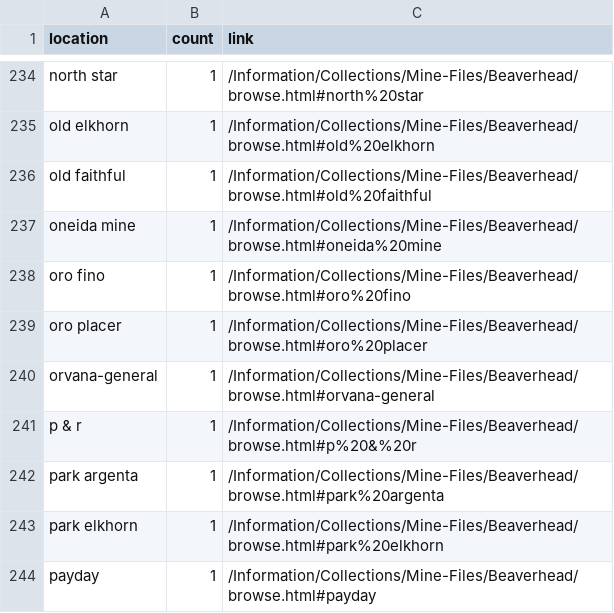
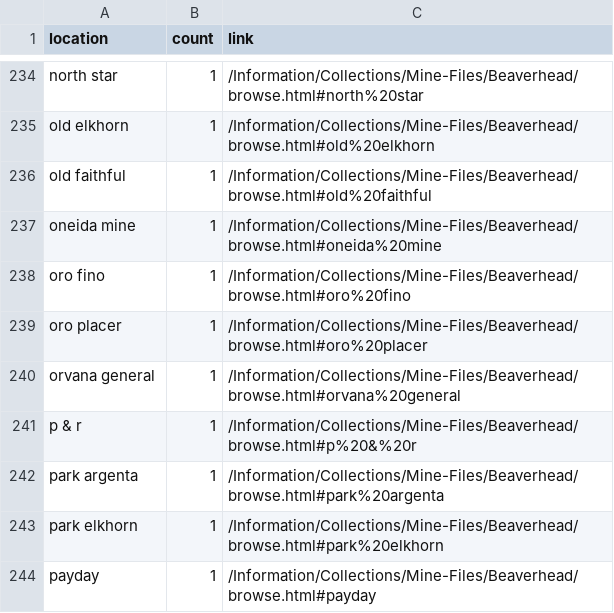
Before and after one commit to cc3199/counties-master, a CSV file: _site/assets/data/locations.csv, drawn as a sheet; only a part is shown, gaps mark what is left out.

Commit message:
orvana fix

```diff
--- a/_site/assets/data/locations.csv
+++ b/_site/assets/data/locations.csv
@@ -239,3 +239,3 @@ location,count,link
 "oro placer",1,"/Information/Collections/Mine-Files/Beaverhead/browse.html#oro%20placer"
-"orvana-general",1,"/Information/Collections/Mine-Files/Beaverhead/browse.html#orvana-general"
+"orvana general",1,"/Information/Collections/Mine-Files/Beaverhead/browse.html#orvana%20general"
 "p & r",1,"/Information/Collections/Mine-Files/Beaverhead/browse.html#p%20&%20r"
```
Also changed, not shown: _data/beaverhead-metadata.csv, _site/assets/data/metadata.csv, 15 other files.
